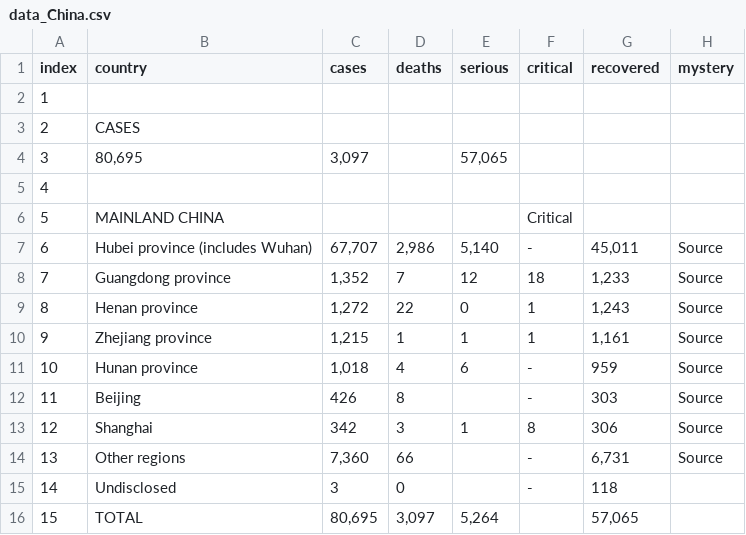
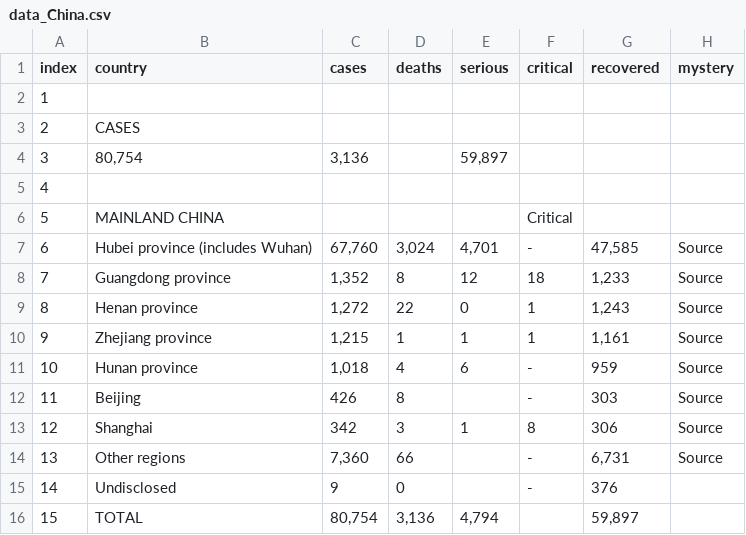
Before and after one commit to wjhurley/Coronavirus-Dashboard, a CSV file: tmp/data_China.csv, drawn as a sheet; the diff names each change by its address in the sheet, - before the commit and + after, or states it on an @@ line.

```diff
--- a/tmp/data_China.csv
+++ b/tmp/data_China.csv
-B4 (country): 80,695
+B4 (country): 80,754
-C4 (cases): 3,097
+C4 (cases): 3,136
-E4 (serious): 57,065
+E4 (serious): 59,897
-C7 (cases): 67,707
+C7 (cases): 67,760
-D7 (deaths): 2,986
+D7 (deaths): 3,024
-E7 (serious): 5,140
+E7 (serious): 4,701
-G7 (recovered): 45,011
+G7 (recovered): 47,585
-D8 (deaths): 7
+D8 (deaths): 8
-C15 (cases): 3
+C15 (cases): 9
-G15 (recovered): 118
+G15 (recovered): 376
-C16 (cases): 80,695
+C16 (cases): 80,754
-D16 (deaths): 3,097
+D16 (deaths): 3,136
-E16 (serious): 5,264
+E16 (serious): 4,794
-G16 (recovered): 57,065
+G16 (recovered): 59,897
```
Also changed, not shown: tmp/data_Australia.csv, tmp/data_Canada.csv, 16 other files.
